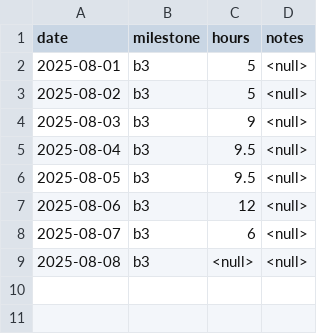
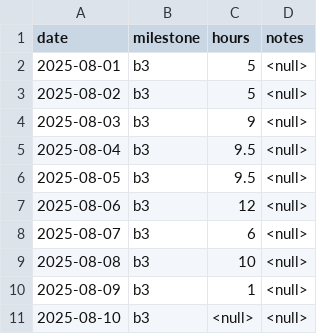
Before and after one commit to jordwest/prism, a CSV file: docs/time-entries.csv, drawn as a sheet.

```diff
--- a/docs/time-entries.csv
+++ b/docs/time-entries.csv
@@ -8,2 +8,4 @@ date,milestone,hours,notes
 2025-08-07,b3,6,<null>
-2025-08-08,b3,<null>,<null>
+2025-08-08,b3,10,<null>
+2025-08-09,b3,1,<null>
+2025-08-10,b3,<null>,<null>
```
Also changed, not shown: docs/todo.csv, 6 other files.
